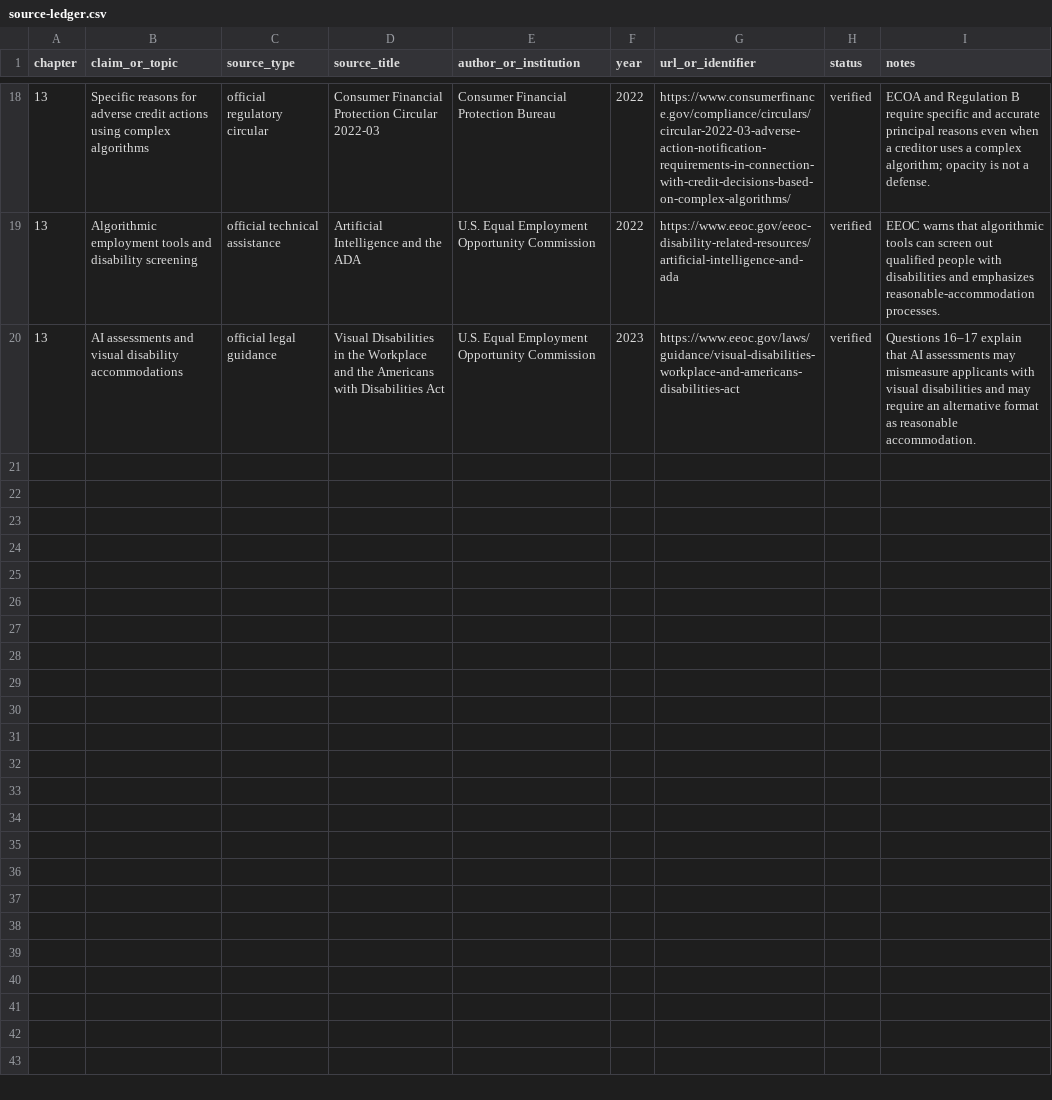
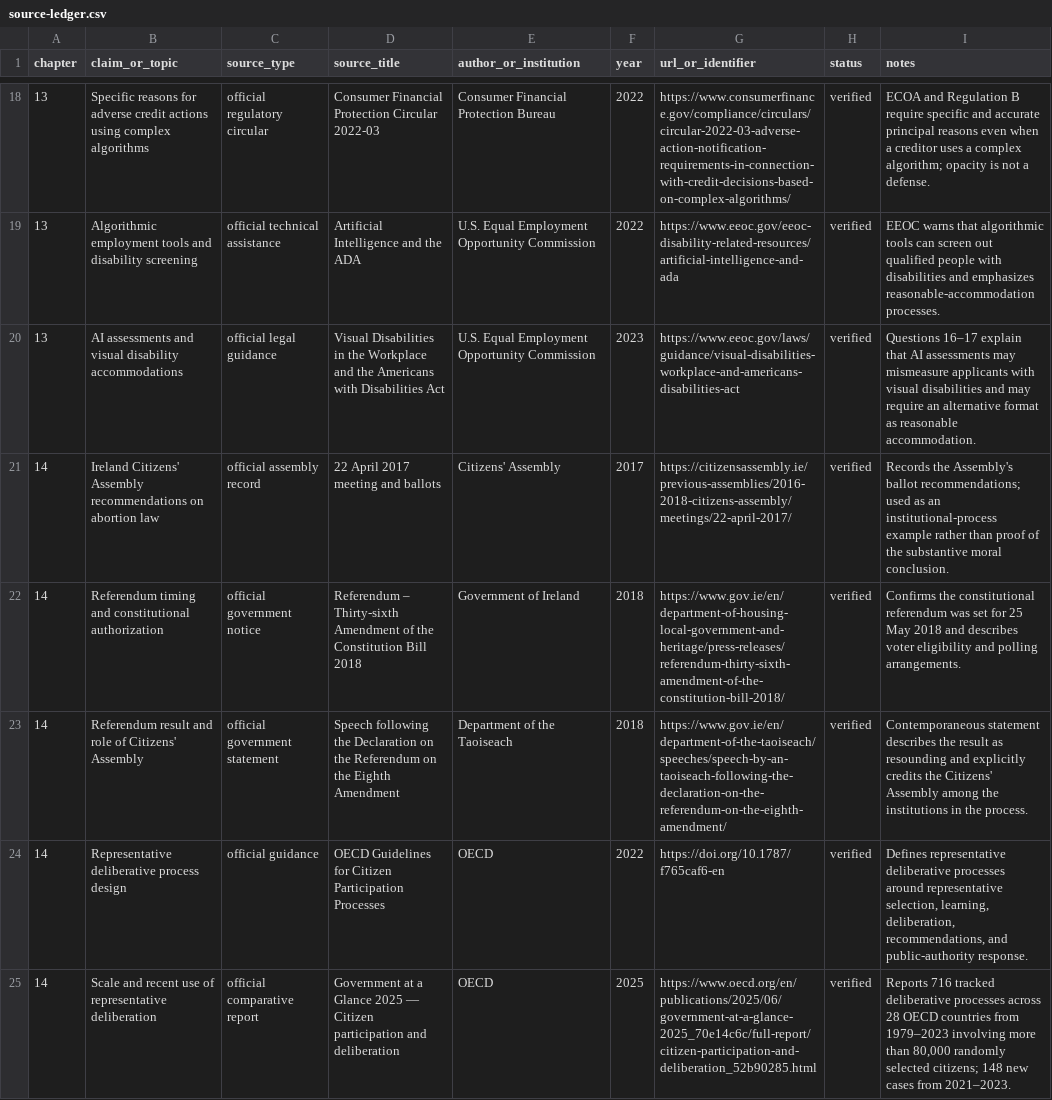
Before and after one commit to Svyable/desk, a CSV file: books/the-measure-of-good/research/source-ledger.csv, drawn as a sheet; only a part is shown, gaps mark what is left out; the diff names each change by its address in the sheet, - before the commit and + after, or states it on an @@ line.

Commit message:
Add sources for chapter 14 legitimacy research

```diff
--- a/books/the-measure-of-good/research/source-ledger.csv
+++ b/books/the-measure-of-good/research/source-ledger.csv
+row 21: 14 | Ireland Citizens' Assembly recommendations on abortion law | official assembly record | 22 April 2017 meeting and ballots | Citizens' Assembly | 2017 | https://citizensassembly.ie/previous-assemblies/2016-2018-citizens-assembly/meetings/22-april-2017/ | verified | Records the Assembly's ballot recommendations; used as an institutional-process example rather than proof of the substantive moral conclusion.
+row 22: 14 | Referendum timing and constitutional authorization | official government notice | Referendum – Thirty-sixth Amendment of the Constitution Bill 2018 | Government of Ireland | 2018 | https://www.gov.ie/en/department-of-housing-local-government-and-heritage/press-releases/referendum-thirty-sixth-amendment-of-the-constitution-bill-2018/ | verified | Confirms the constitutional referendum was set for 25 May 2018 and describes voter eligibility and polling arrangements.
+row 23: 14 | Referendum result and role of Citizens' Assembly | official government statement | Speech following the Declaration on the Referendum on the Eighth Amendment | Department of the Taoiseach | 2018 | https://www.gov.ie/en/department-of-the-taoiseach/speeches/speech-by-an-taoiseach-following-the-declaration-on-the-referendum-on-the-eighth-amendment/ | verified | Contemporaneous statement describes the result as resounding and explicitly credits the Citizens' Assembly among the institutions in the process.
+row 24: 14 | Representative deliberative process design | official guidance | OECD Guidelines for Citizen Participation Processes | OECD | 2022 | https://doi.org/10.1787/f765caf6-en | verified | Defines representative deliberative processes around representative selection, learning, deliberation, recommendations, and public-authority response.
+row 25: 14 | Scale and recent use of representative deliberation | official comparative report | Government at a Glance 2025 — Citizen participation and deliberation | OECD | 2025 | https://www.oecd.org/en/publications/2025/06/government-at-a-glance-2025_70e14c6c/full-report/citizen-participation-and-deliberation_52b90285.html | verified | Reports 716 tracked deliberative processes across 28 OECD countries from 1979–2023 involving more than 80,000 randomly selected citizens; 148 new cases from 2021–2023.
```
